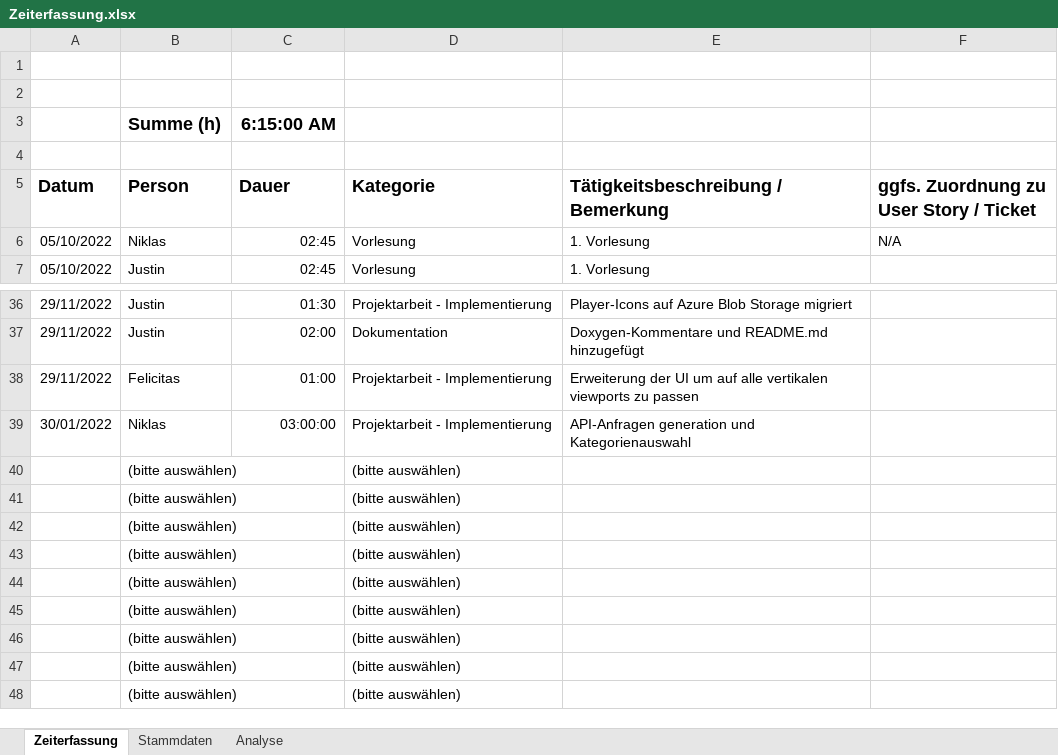
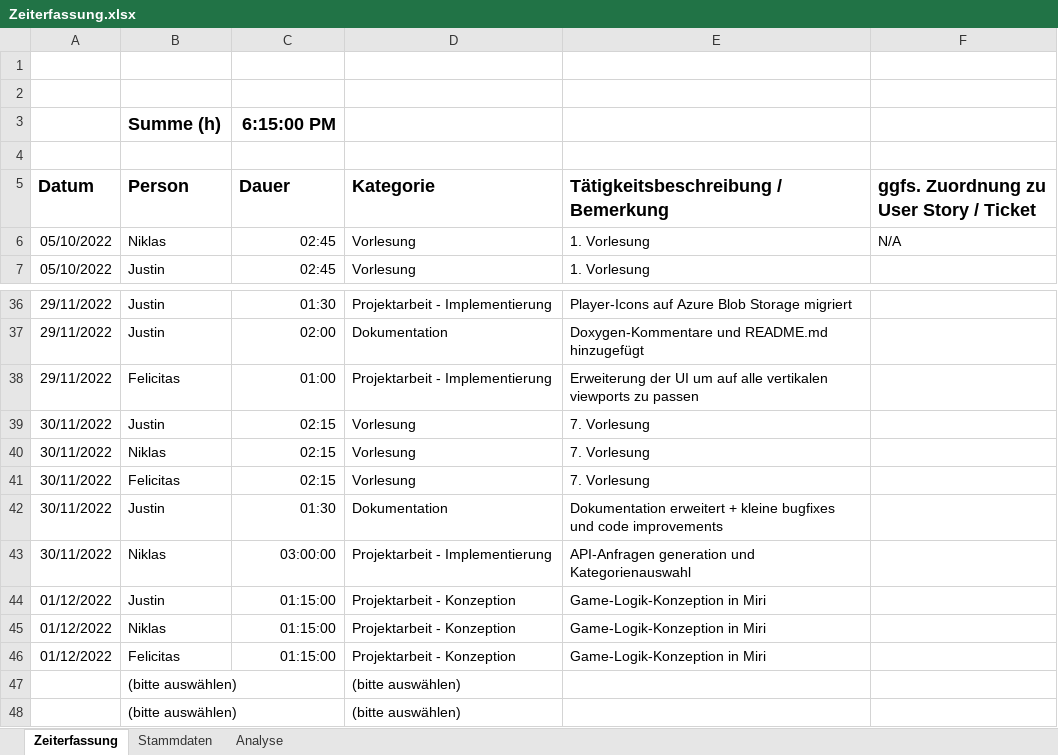
Before and after one commit to Ardril/entwDsa, an Excel workbook: doc/Zeiterfassung.xlsx, sheet Zeiterfassung, drawn as a sheet; only a part is shown, gaps mark what is left out; values as stored, in another font and other column widths than the file's, no borders; table styles not drawn; removed rows and columns are numbered as before the commit, all else as after; the diff names each change by its address in the sheet, - before the commit and + after, or states it on an @@ line.

Commit message:
Update Zeiterfassung

```diff
--- a/doc/Zeiterfassung.xlsx (sheet Zeiterfassung)
+++ b/doc/Zeiterfassung.xlsx (sheet Zeiterfassung)
-C3 (Dauer): 6:15:00 AM
+C3 (Dauer): 6:15:00 PM
+row 39: 30/11/2022 | Justin | 02:15 | Vorlesung | 7. Vorlesung
+row 40: 30/11/2022 | Niklas | 02:15 | Vorlesung | 7. Vorlesung
+row 41: 30/11/2022 | Felicitas | 02:15 | Vorlesung | 7. Vorlesung
+row 42: 30/11/2022 | Justin | 01:30 | Dokumentation | Dokumentation erweitert + kleine bugfixes und code improvements
-A43 (Datum): 30/01/2022
+A43 (Datum): 30/11/2022
-row 40:  | (bitte auswählen) |  | (bitte auswählen)
-row 41:  | (bitte auswählen) |  | (bitte auswählen)
-row 42:  | (bitte auswählen) |  | (bitte auswählen)
-row 43:  | (bitte auswählen) |  | (bitte auswählen)
-row 44:  | (bitte auswählen) |  | (bitte auswählen)
-row 45:  | (bitte auswählen) |  | (bitte auswählen)
-row 46:  | (bitte auswählen) |  | (bitte auswählen)
+row 44: 01/12/2022 | Justin | 01:15:00 | Projektarbeit - Konzeption | Game-Logik-Konzeption in Miri
+row 45: 01/12/2022 | Niklas | 01:15:00 | Projektarbeit - Konzeption | Game-Logik-Konzeption in Miri
+row 46: 01/12/2022 | Felicitas | 01:15:00 | Projektarbeit - Konzeption | Game-Logik-Konzeption in Miri
```
Also changed, not shown: sheet Analyse.
